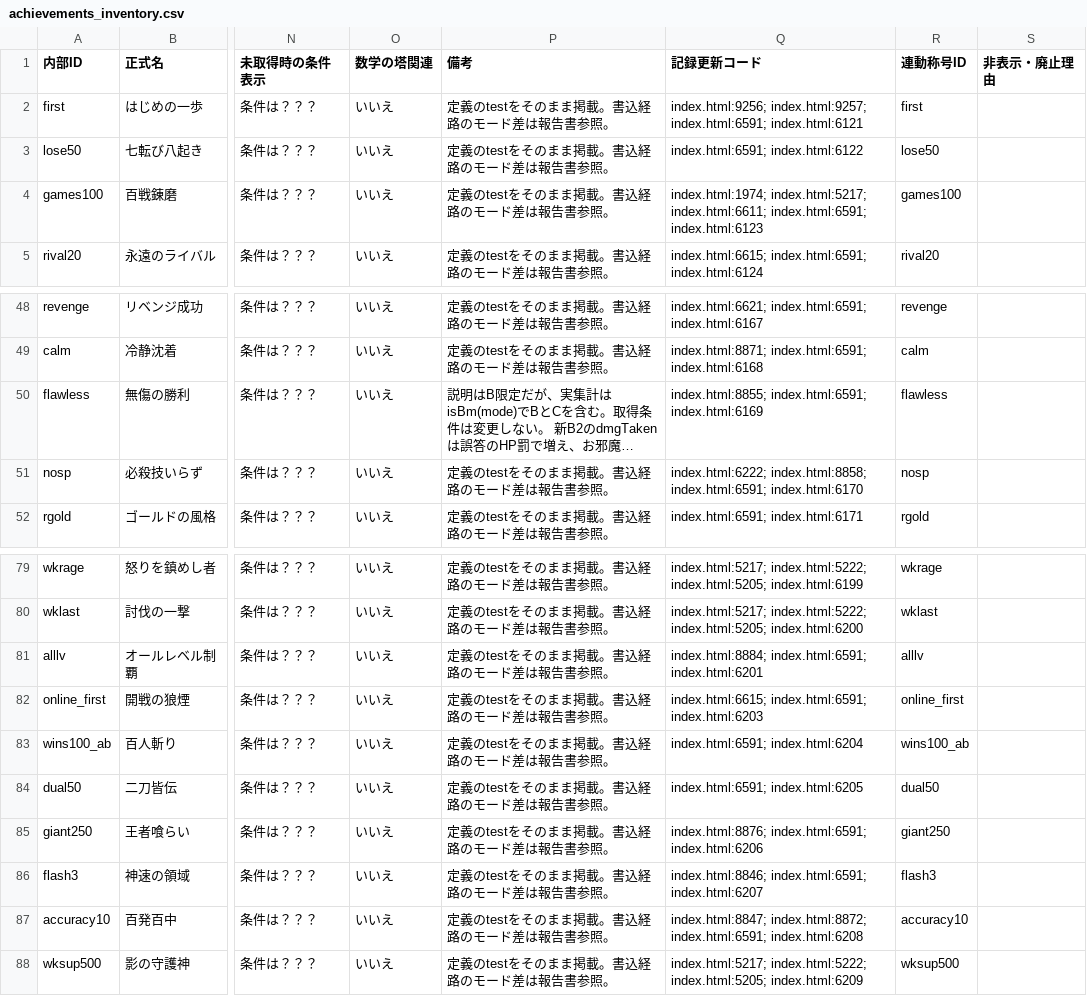
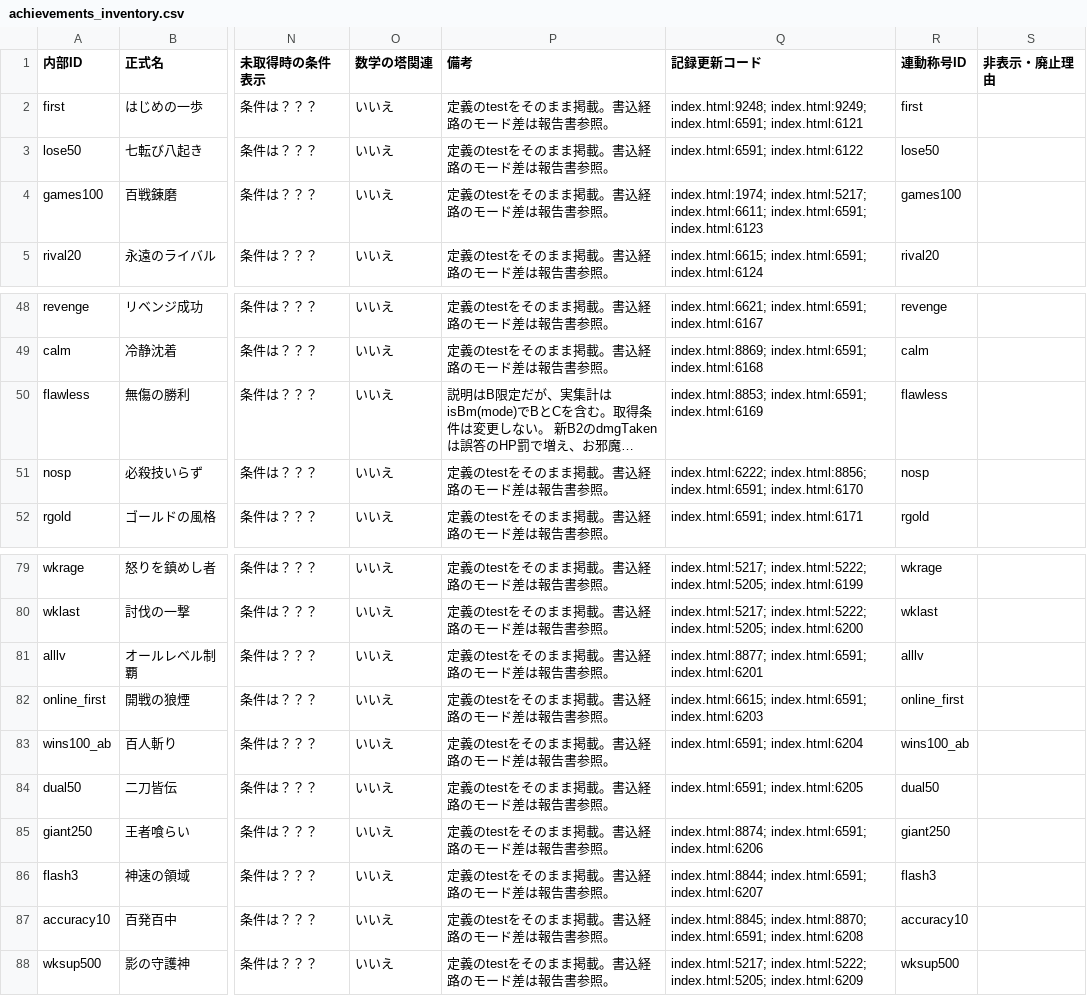
Before and after one commit to asumax1128/factorfactor, a CSV file: reports/achievements_inventory.csv, drawn as a sheet; only a part is shown, gaps mark what is left out; long unchanged cells end in …; the diff covers the shown part only; the diff names each change by its address in the sheet, - before the commit and + after, or states it on an @@ line.

```diff
--- a/reports/achievements_inventory.csv
+++ b/reports/achievements_inventory.csv
-Q2 (記録更新コード): index.html:9256; index.html:9257; index.html:6591; index.html:6121
+Q2 (記録更新コード): index.html:9248; index.html:9249; index.html:6591; index.html:6121
-Q49 (記録更新コード): index.html:8871; index.html:6591; index.html:6168
+Q49 (記録更新コード): index.html:8869; index.html:6591; index.html:6168
-Q50 (記録更新コード): index.html:8855; index.html:6591; index.html:6169
+Q50 (記録更新コード): index.html:8853; index.html:6591; index.html:6169
-Q51 (記録更新コード): index.html:6222; index.html:8858; index.html:6591; index.html:6170
+Q51 (記録更新コード): index.html:6222; index.html:8856; index.html:6591; index.html:6170
-Q81 (記録更新コード): index.html:8884; index.html:6591; index.html:6201
+Q81 (記録更新コード): index.html:8877; index.html:6591; index.html:6201
-Q85 (記録更新コード): index.html:8876; index.html:6591; index.html:6206
+Q85 (記録更新コード): index.html:8874; index.html:6591; index.html:6206
-Q86 (記録更新コード): index.html:8846; index.html:6591; index.html:6207
+Q86 (記録更新コード): index.html:8844; index.html:6591; index.html:6207
-Q87 (記録更新コード): index.html:8847; index.html:8872; index.html:6591; index.html:6208
+Q87 (記録更新コード): index.html:8845; index.html:8870; index.html:6591; index.html:6208
```
Also changed, not shown: 19 edited cells elsewhere in this file, reports/titles_inventory.csv, 9 other files.
